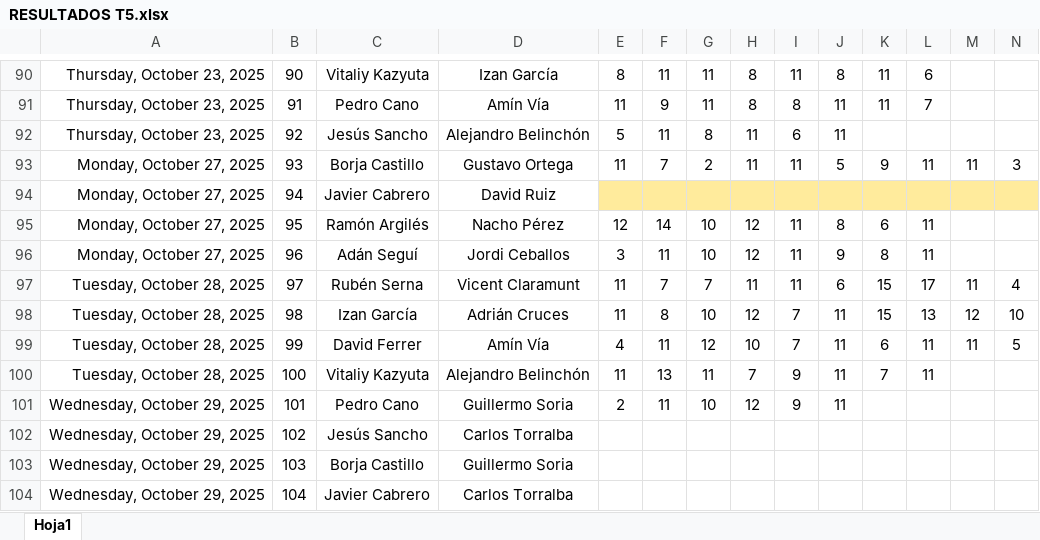
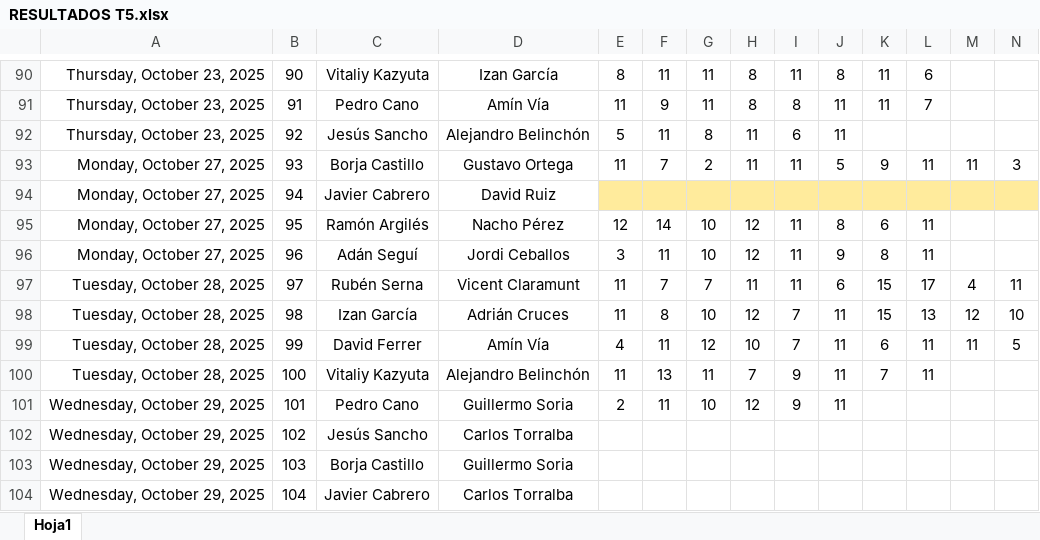
Before and after one commit to Ruseral84/pp_consulta, an Excel workbook: RESULTADOS T5.xlsx, sheet Hoja1, drawn as a sheet; only a part is shown, gaps mark what is left out; values as stored, in another font and other column widths than the file's, no borders; conditional formats not drawn; the diff names each change by its address in the sheet, - before the commit and + after, or states it on an @@ line.

Commit message:
SUBIDA RESULTADOS

```diff
--- a/RESULTADOS T5.xlsx (sheet Hoja1)
+++ b/RESULTADOS T5.xlsx (sheet Hoja1)
-M97: 11
+M97: 4
-N97: 4
+N97: 11
```
